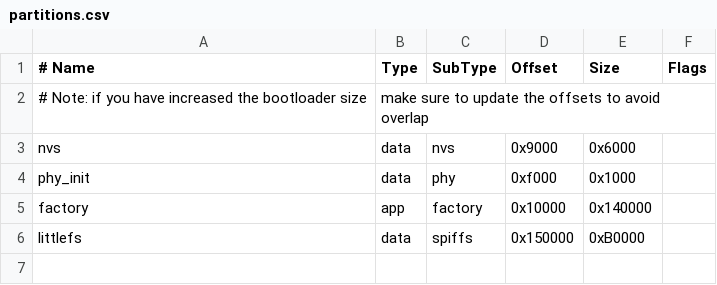
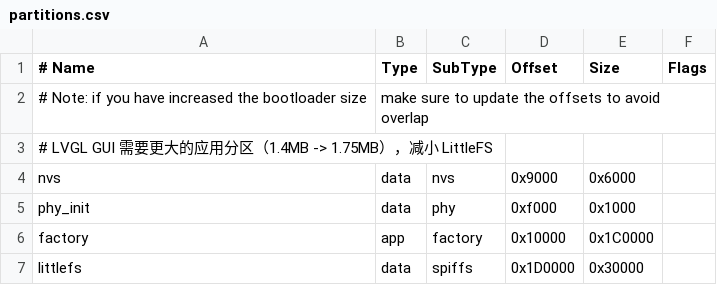
Before and after one commit to eug3/esp32c3x4, a CSV file: c3x4_main_control/partitions.csv, drawn as a sheet.

```diff
--- a/c3x4_main_control/partitions.csv
+++ b/c3x4_main_control/partitions.csv
@@ -2,5 +2,6 @@
 # Note: if you have increased the bootloader size, make sure to update the offsets to avoid overlap
+# LVGL GUI 需要更大的应用分区（1.4MB -> 1.75MB），减小 LittleFS
 nvs,      data, nvs,     0x9000,  0x6000,
 phy_init, data, phy,     0xf000,  0x1000,
-factory,  app,  factory, 0x10000, 0x140000,
-littlefs, data, spiffs,  0x150000, 0xB0000,
+factory,  app,  factory, 0x10000, 0x1C0000,
+littlefs, data, spiffs,  0x1D0000, 0x30000,
```
Also changed, not shown: 8 other files.
